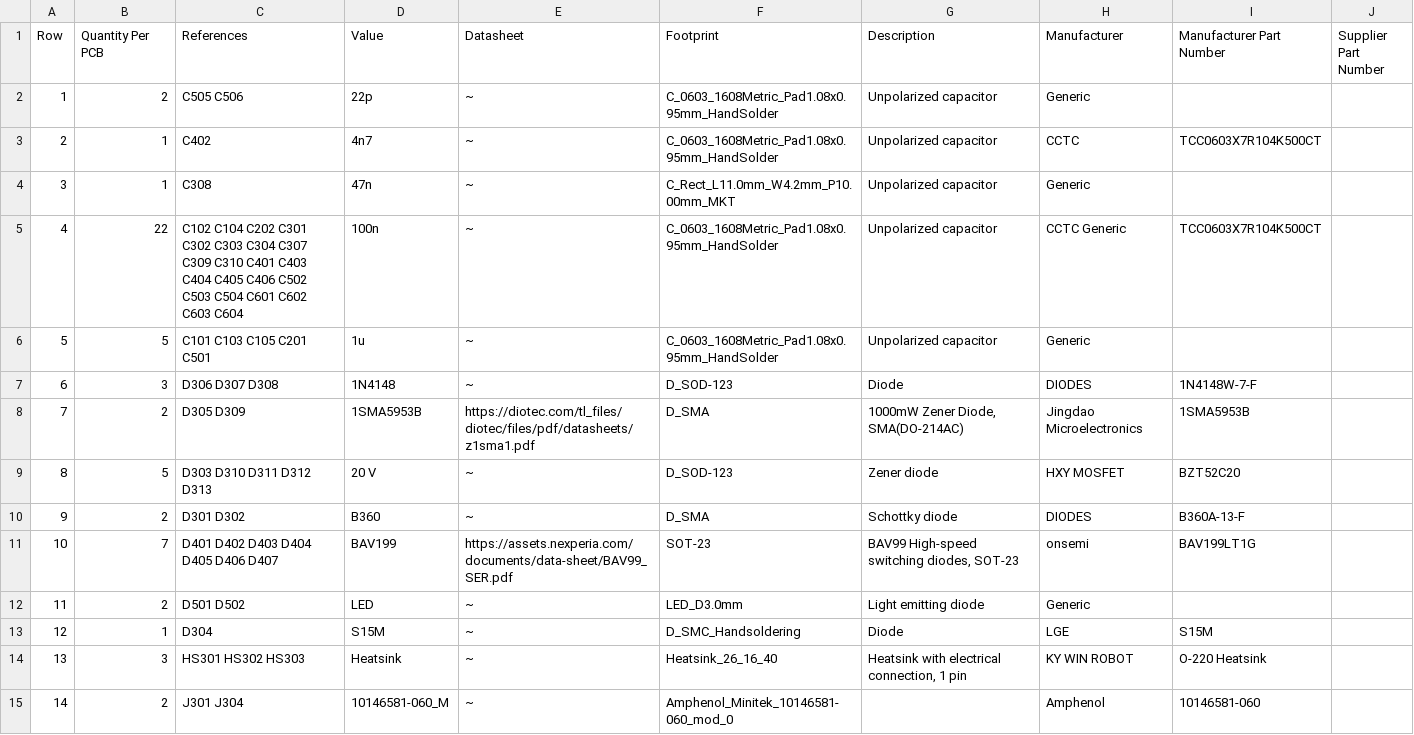
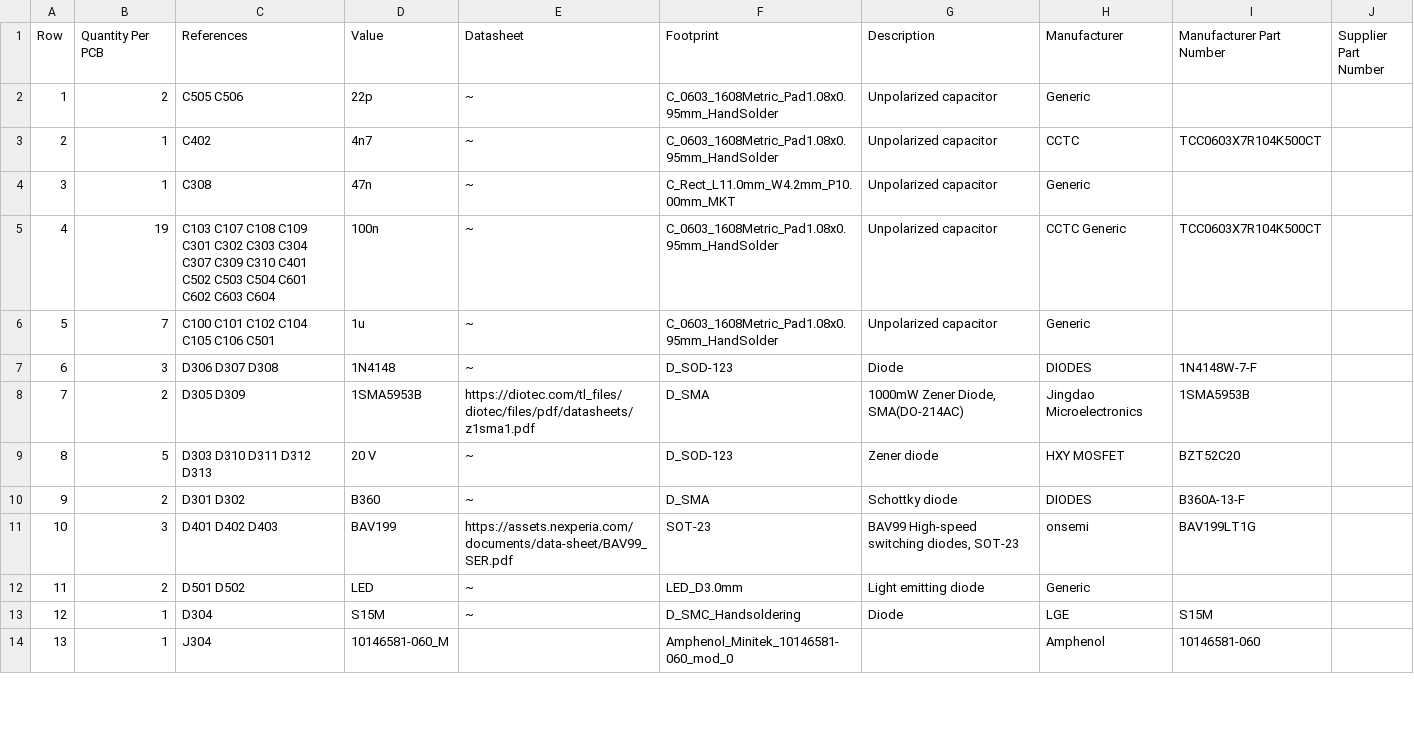
Before and after one commit to FLRHW/Strobe_main, a CSV file: Manufacturing/Assembly/Strobe_main-bom.csv, drawn as a sheet; only a part is shown; removed rows and columns are numbered as before the commit, all else as after; the diff covers the shown part only; the diff names each change by its address in the sheet, - before the commit and + after, or states it on an @@ line.

```diff
--- a/Manufacturing/Assembly/Strobe_main-bom.csv
+++ b/Manufacturing/Assembly/Strobe_main-bom.csv
-B5 (Quantity Per PCB): 22
+B5 (Quantity Per PCB): 19
-C5 (References): C102 C104 C202 C301 C302 C303 C304 C307 C309 C310 C401 C403 C404 C405 C406 C502 C503…
+C5 (References): C103 C107 C108 C109 C301 C302 C303 C304 C307 C309 C310 C401 C502 C503…
-B6 (Quantity Per PCB): 5
+B6 (Quantity Per PCB): 7
-C6 (References): C101 C103 C105 C201 C501
+C6 (References): C100 C101 C102 C104 C105 C106 C501
-B11 (Quantity Per PCB): 7
+B11 (Quantity Per PCB): 3
-C11 (References): D401 D402 D403 D404 D405 D406 D407
+C11 (References): D401 D402 D403
-row 14: 13 | 3 | HS301 HS302 HS303 | Heatsink | ~ | Heatsink_26_16_40 | Heatsink with electrical connection, 1 pin | KY WIN ROBOT | O-220 Heatsink
@@ column A (Row) renumbered from row 14 down @@
-B14 (Quantity Per PCB): 2
+B14 (Quantity Per PCB): 1
-C14 (References): J301 J304
+C14 (References): J304
-E14 (Datasheet): ~
+E14 (Datasheet): (empty)
```
Also changed, not shown: 3 added rows, 6 removed rows and 16 edited cells elsewhere in this file, Manufacturing/Assembly/Strobe_main-CPL.csv, Manufacturing/Fabrication/Drill Tables/Strobe_main-(L1-L4)_NPTH_drill_table.csv, 54 other files.
